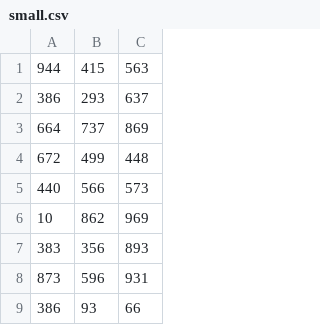
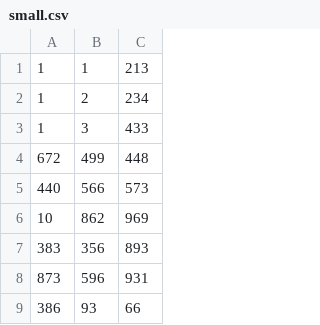
Before and after one commit to qian-long/StorageManager, a CSV file: data/small.csv, drawn as a sheet; only a part is shown; removed rows and columns are numbered as before the commit, all else as after; the diff names each change by its address in the sheet, - before the commit and + after, or states it on an @@ line.

```diff
--- a/data/small.csv
+++ b/data/small.csv
-row 1: 944 | 415 | 563
-row 2: 386 | 293 | 637
-row 3: 664 | 737 | 869
+row 1: 1 | 1 | 213
+row 2: 1 | 2 | 234
+row 3: 1 | 3 | 433
```
Also changed, not shown: 6 other files.
